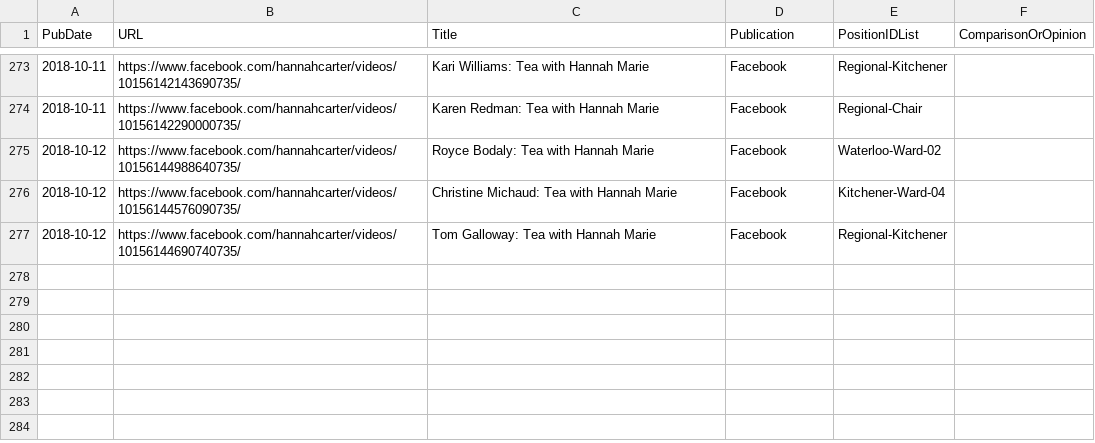
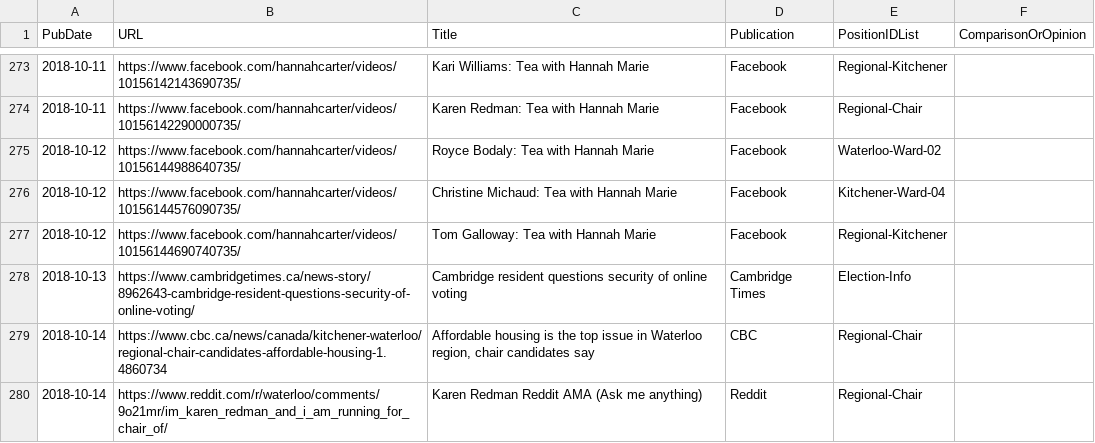
Before and after one commit to s-kennedy/wr-votes, a CSV file: _data/sync/media.csv, drawn as a sheet; only a part is shown, gaps mark what is left out; the diff names each change by its address in the sheet, - before the commit and + after, or states it on an @@ line.

Commit message:
Add Karen Redman AMA, CBC regional chair article, Cambridge voting security article.

```diff
--- a/_data/sync/media.csv
+++ b/_data/sync/media.csv
+row 278: 2018-10-13 | https://www.cambridgetimes.ca/news-story/8962643-cambridge-resident-questions-security-of-online-voting/ | Cambridge resident questions security of online voting | Cambridge Times | Election-Info
+row 279: 2018-10-14 | https://www.cbc.ca/news/canada/kitchener-waterloo/regional-chair-candidates-affordable-housing-1.4860734 | Affordable housing is the top issue in Waterloo region, chair candidates say | CBC | Regional-Chair
+row 280: 2018-10-14 | https://www.reddit.com/r/waterloo/comments/9o21mr/im_karen_redman_and_i_am_running_for_chair_of/ | Karen Redman Reddit AMA (Ask me anything) | Reddit | Regional-Chair
```
